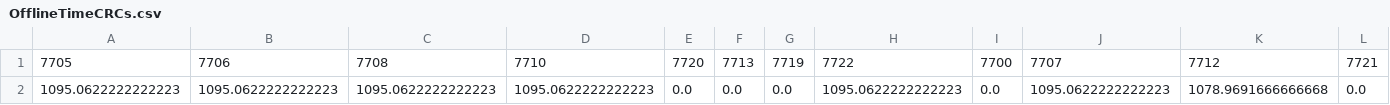
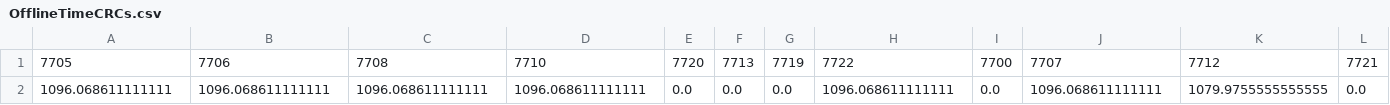
Before and after one commit to antonioiuliano2/crc_summary, a CSV file: OfflineTimeCRCs.csv, drawn as a sheet; only a part is shown; removed rows and columns are numbered as before the commit, all else as after; rows hold the shown columns only; the diff names each change by its address in the sheet, - before the commit and + after, or states it on an @@ line.

```diff
--- a/OfflineTimeCRCs.csv
+++ b/OfflineTimeCRCs.csv
-row 2: 1095.0622222222223 | 1095.0622222222223 | 1095.0622222222223 | 1095.0622222222223 | 0.0 | 0.0 | 0.0 | 1095.0622222222223 | 0.0 | 1095.0622222222223 | 1078.9691666666668 | 0.0
+row 2: 1096.068611111111 | 1096.068611111111 | 1096.068611111111 | 1096.068611111111 | 0.0 | 0.0 | 0.0 | 1096.068611111111 | 0.0 | 1096.068611111111 | 1079.9755555555555 | 0.0
```
Also changed, not shown: CRCNetwork_status_report.csv.
